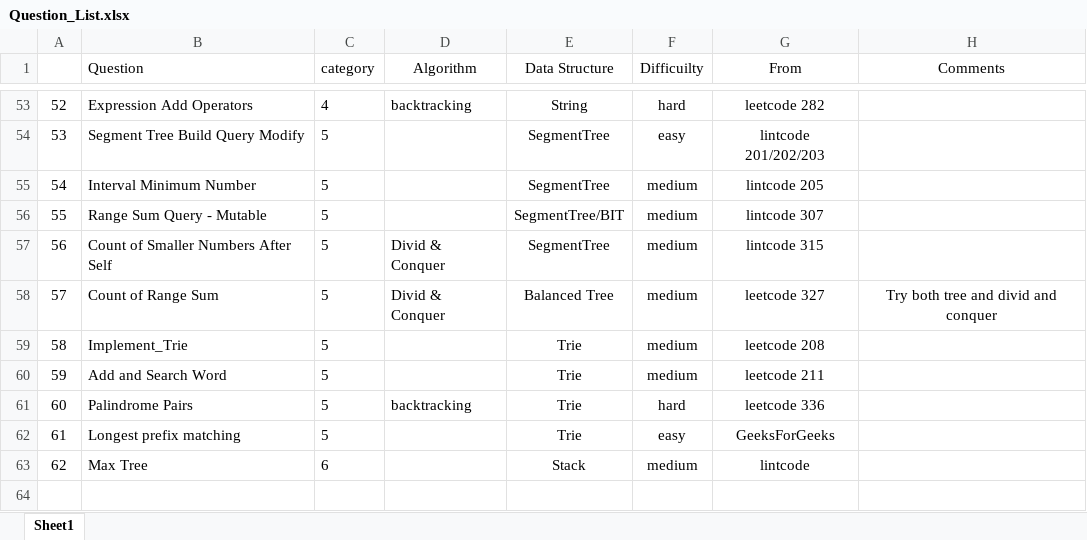
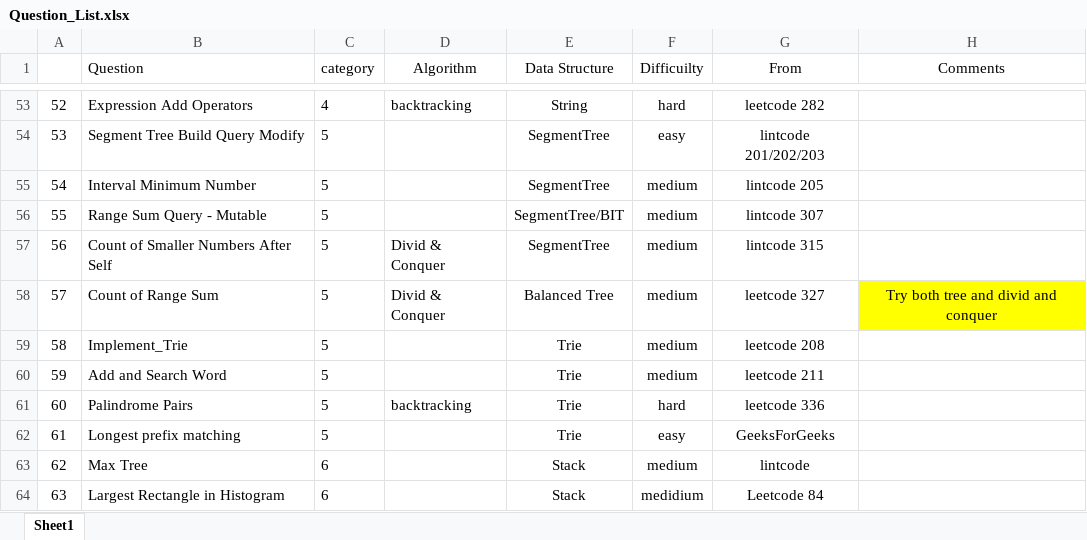
Before and after one commit to jiangbowei2010/Algorithm, an Excel workbook: Question_List.xlsx, sheet Sheet1, drawn as a sheet; only a part is shown, gaps mark what is left out; values as stored, in another font and other column widths than the file's, no borders; the diff names each change by its address in the sheet, - before the commit and + after, or states it on an @@ line.

Commit message:
desc stack

```diff
--- a/Question_List.xlsx (sheet Sheet1)
+++ b/Question_List.xlsx (sheet Sheet1)
-H58 fill: none
+H58 fill: #FFFF00
+row 64: 63 | Largest Rectangle in Histogram | 6 |  | Stack | medidium | Leetcode 84
```
Also changed, not shown: 1 other file.
